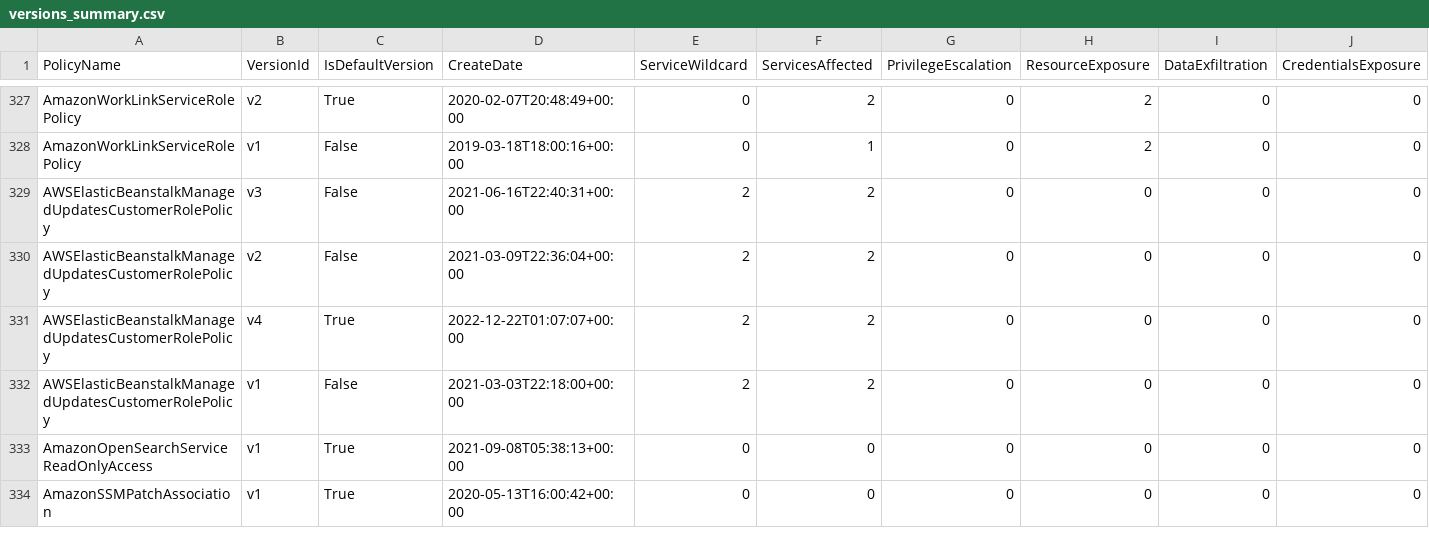
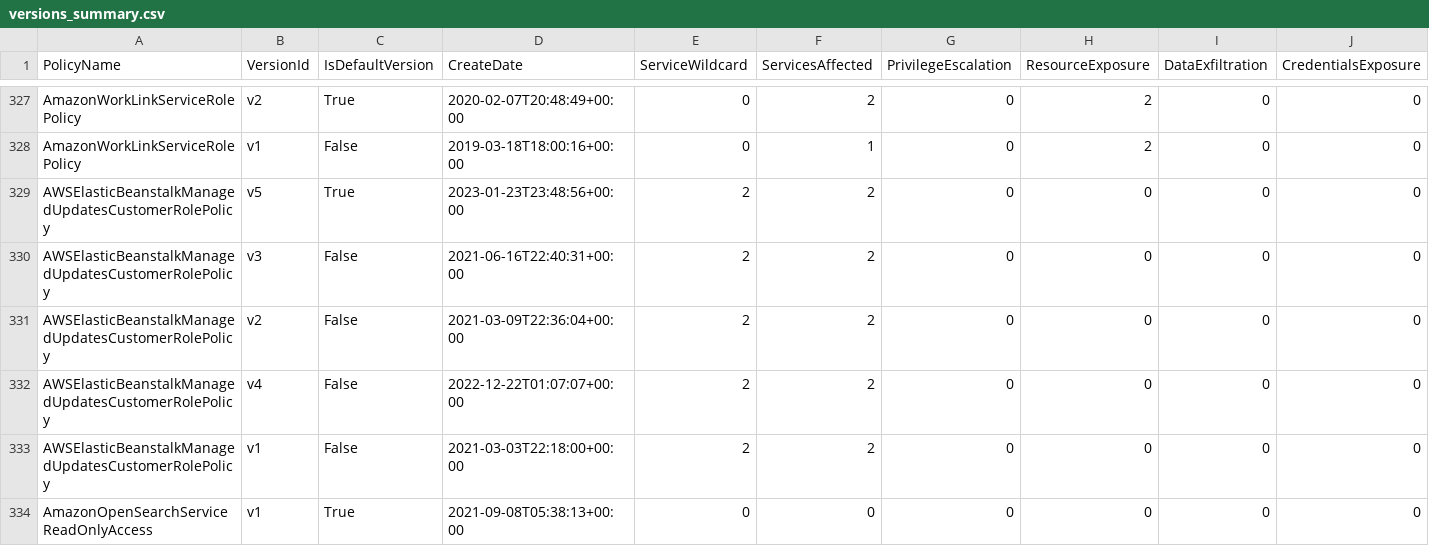
Before and after one commit to tenchi-security/camp, a CSV file: versions_summary.csv, drawn as a sheet; only a part is shown, gaps mark what is left out; the shorter side is filled out with more unchanged rows; addresses are those after the commit; rows hold the shown columns only; the diff names each change by its address in the sheet, - before the commit and + after, or states it on an @@ line.

```diff
--- a/versions_summary.csv
+++ b/versions_summary.csv
+row 329: AWSElasticBeanstalkManagedUpdatesCustomerRolePolicy | v5 | True | 2023-01-23T23:48:56+00:00 | 2 | 2 | 0 | 0 | 0 | 0
-C332 (IsDefaultVersion): True
+C332 (IsDefaultVersion): False
```
Also changed, not shown: 5 other files.
